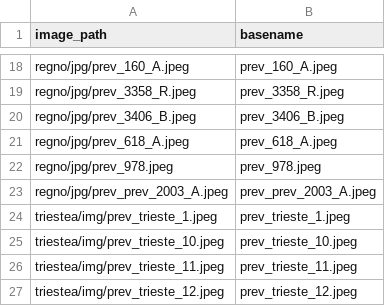
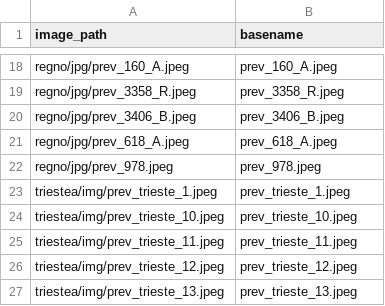
Before and after one commit to francyphil/francyphil.github.io, a CSV file: unreferenced_regno_images.csv, drawn as a sheet; only a part is shown, gaps mark what is left out; the shorter side is filled out with more unchanged rows.

```diff
--- a/unreferenced_regno_images.csv
+++ b/unreferenced_regno_images.csv
@@ -22,3 +22,2 @@ regno/jpg/prev_618_A.jpeg,prev_618_A.jpeg
 regno/jpg/prev_978.jpeg,prev_978.jpeg
-regno/jpg/prev_prev_2003_A.jpeg,prev_prev_2003_A.jpeg
 triestea/img/prev_trieste_1.jpeg,prev_trieste_1.jpeg
```
Also changed, not shown: 57 other files.
